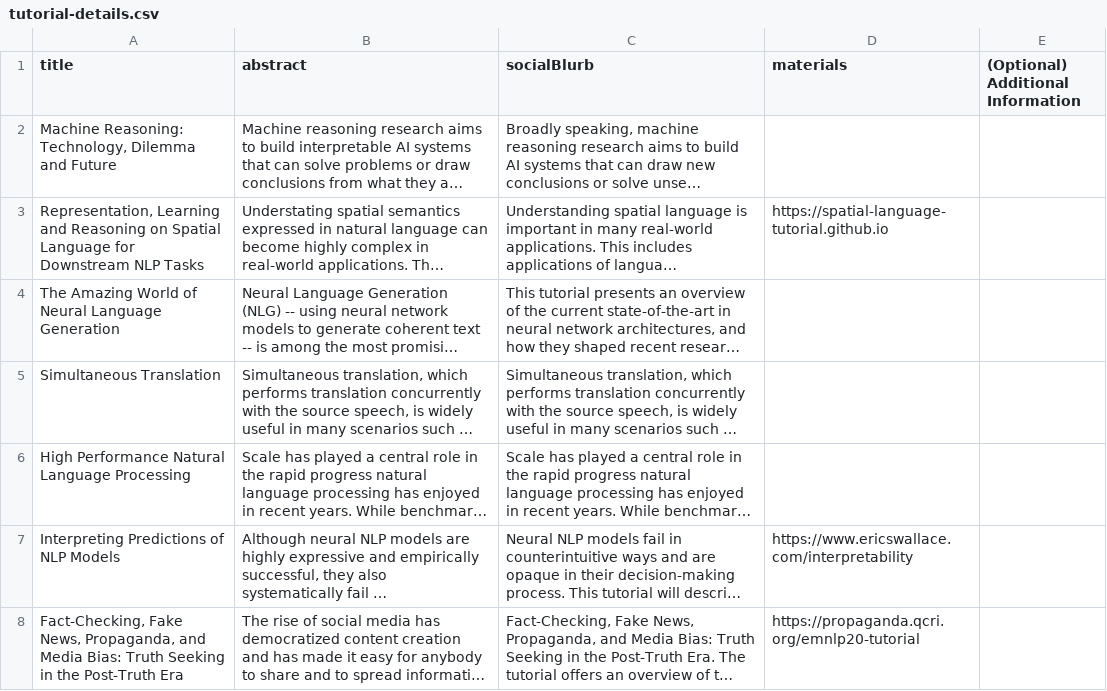
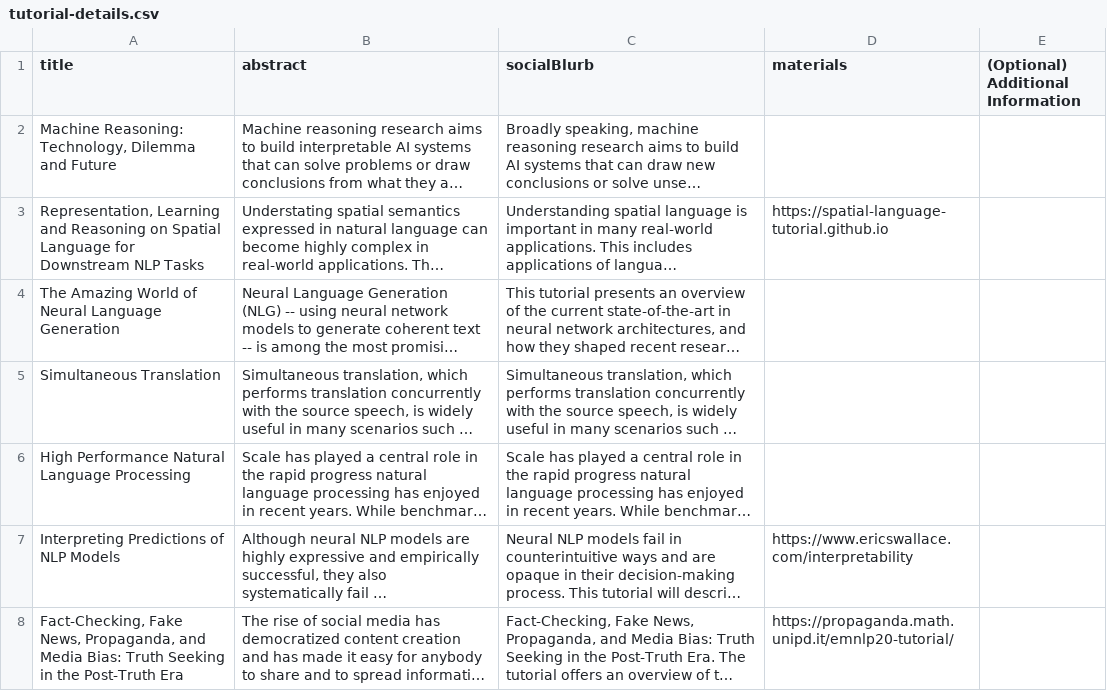
Before and after one commit to emnlp2020/emnlp2020-website, a CSV file: src/data/tutorial-details.csv, drawn as a sheet; long unchanged cells end in …; the diff names each change by its address in the sheet, - before the commit and + after, or states it on an @@ line.

Commit message:
updated tutorial URL for propaganda tute

```diff
--- a/src/data/tutorial-details.csv
+++ b/src/data/tutorial-details.csv
-D8 (materials): https://propaganda.qcri.org/emnlp20-tutorial
+D8 (materials): https://propaganda.math.unipd.it/emnlp20-tutorial/
```
